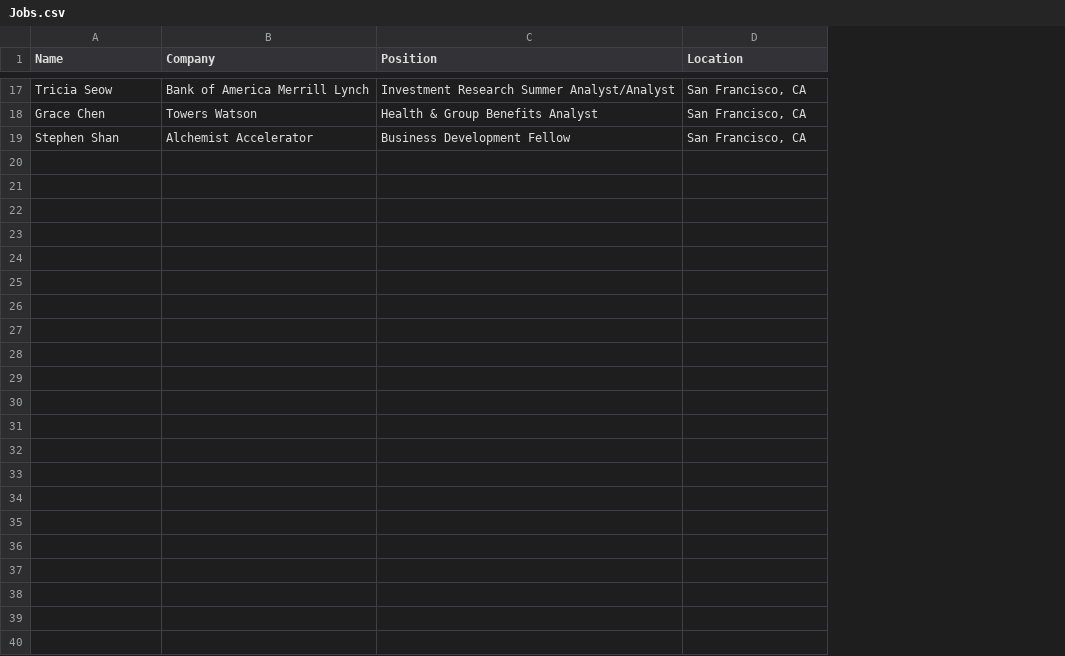
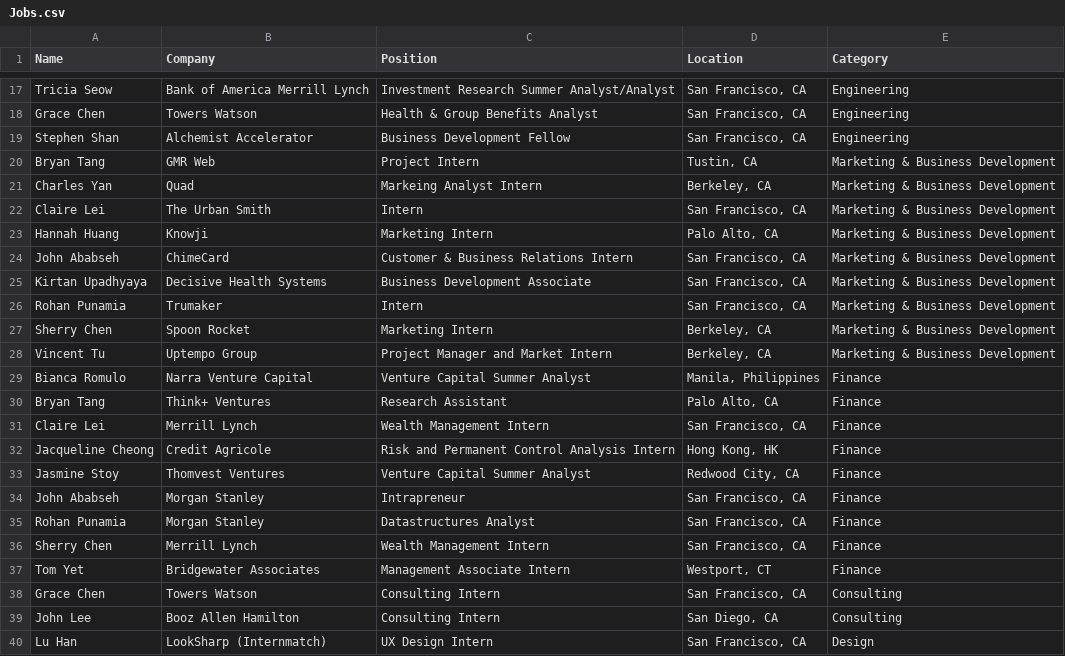
Before and after one commit to falahat/sep-website, a CSV file: db/Raw/Jobs.csv, drawn as a sheet; only a part is shown, gaps mark what is left out; the diff names each change by its address in the sheet, - before the commit and + after, or states it on an @@ line.

```diff
--- a/db/Raw/Jobs.csv
+++ b/db/Raw/Jobs.csv
+column E (Category), rows 17-19: all Engineering
+row 20: Bryan Tang | GMR Web | Project Intern | Tustin, CA | Marketing & Business Development
+row 21: Charles Yan | Quad | Markeing Analyst Intern | Berkeley, CA | Marketing & Business Development
+row 22: Claire Lei | The Urban Smith | Intern | San Francisco, CA | Marketing & Business Development
+row 23: Hannah Huang | Knowji | Marketing Intern | Palo Alto, CA | Marketing & Business Development
+row 24: John Ababseh | ChimeCard | Customer & Business Relations Intern | San Francisco, CA | Marketing & Business Development
+row 25: Kirtan Upadhyaya | Decisive Health Systems | Business Development Associate | San Francisco, CA | Marketing & Business Development
+row 26: Rohan Punamia | Trumaker | Intern | San Francisco, CA | Marketing & Business Development
+row 27: Sherry Chen | Spoon Rocket | Marketing Intern | Berkeley, CA | Marketing & Business Development
+row 28: Vincent Tu | Uptempo Group | Project Manager and Market Intern | Berkeley, CA | Marketing & Business Development
+row 29: Bianca Romulo | Narra Venture Capital | Venture Capital Summer Analyst | Manila, Philippines | Finance
+row 30: Bryan Tang | Think+ Ventures | Research Assistant | Palo Alto, CA | Finance
+row 31: Claire Lei | Merrill Lynch | Wealth Management Intern | San Francisco, CA | Finance
+row 32: Jacqueline Cheong | Credit Agricole | Risk and Permanent Control Analysis Intern | Hong Kong, HK | Finance
+row 33: Jasmine Stoy | Thomvest Ventures | Venture Capital Summer Analyst | Redwood City, CA | Finance
+row 34: John Ababseh | Morgan Stanley | Intrapreneur | San Francisco, CA | Finance
+row 35: Rohan Punamia | Morgan Stanley | Datastructures Analyst | San Francisco, CA | Finance
+row 36: Sherry Chen | Merrill Lynch | Wealth Management Intern | San Francisco, CA | Finance
+row 37: Tom Yet | Bridgewater Associates | Management Associate Intern | Westport, CT | Finance
+row 38: Grace Chen | Towers Watson | Consulting Intern | San Francisco, CA | Consulting
+row 39: John Lee | Booz Allen Hamilton | Consulting Intern | San Diego, CA | Consulting
+row 40: Lu Han | LookSharp (Internmatch) | UX Design Intern | San Francisco, CA | Design
```
Also changed, not shown: 12 other files.
